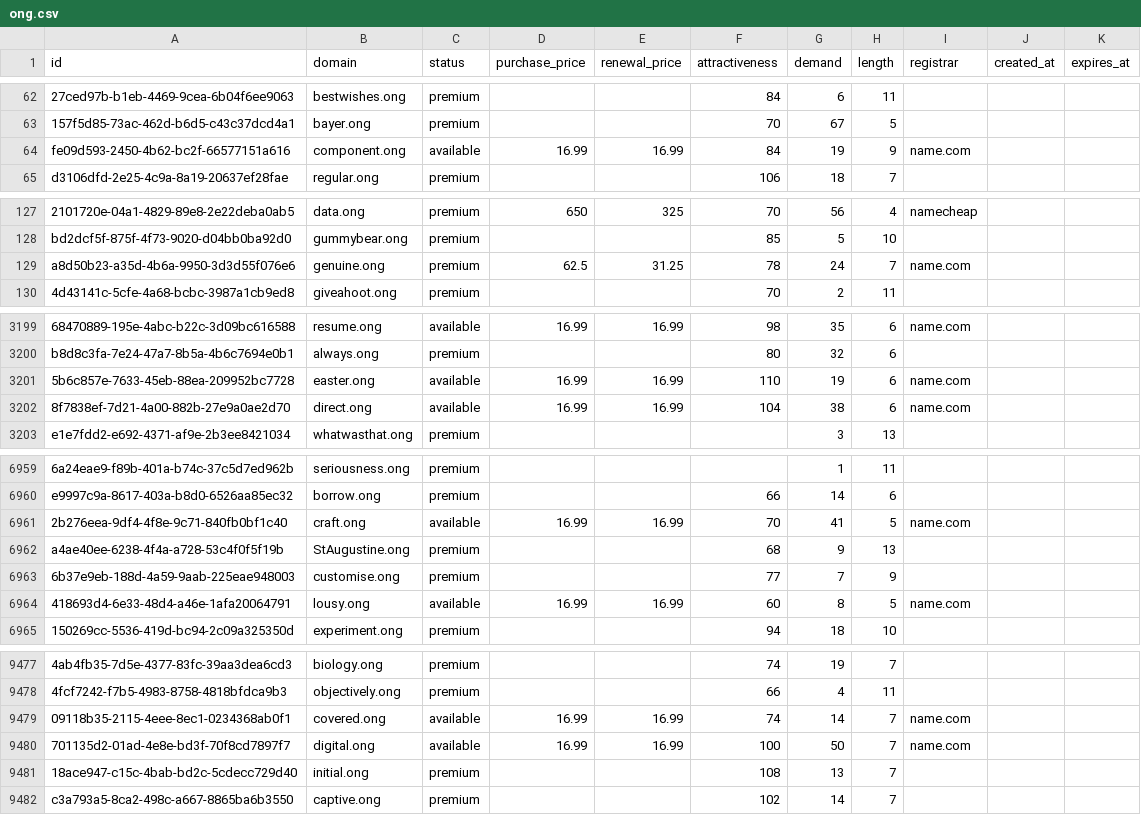
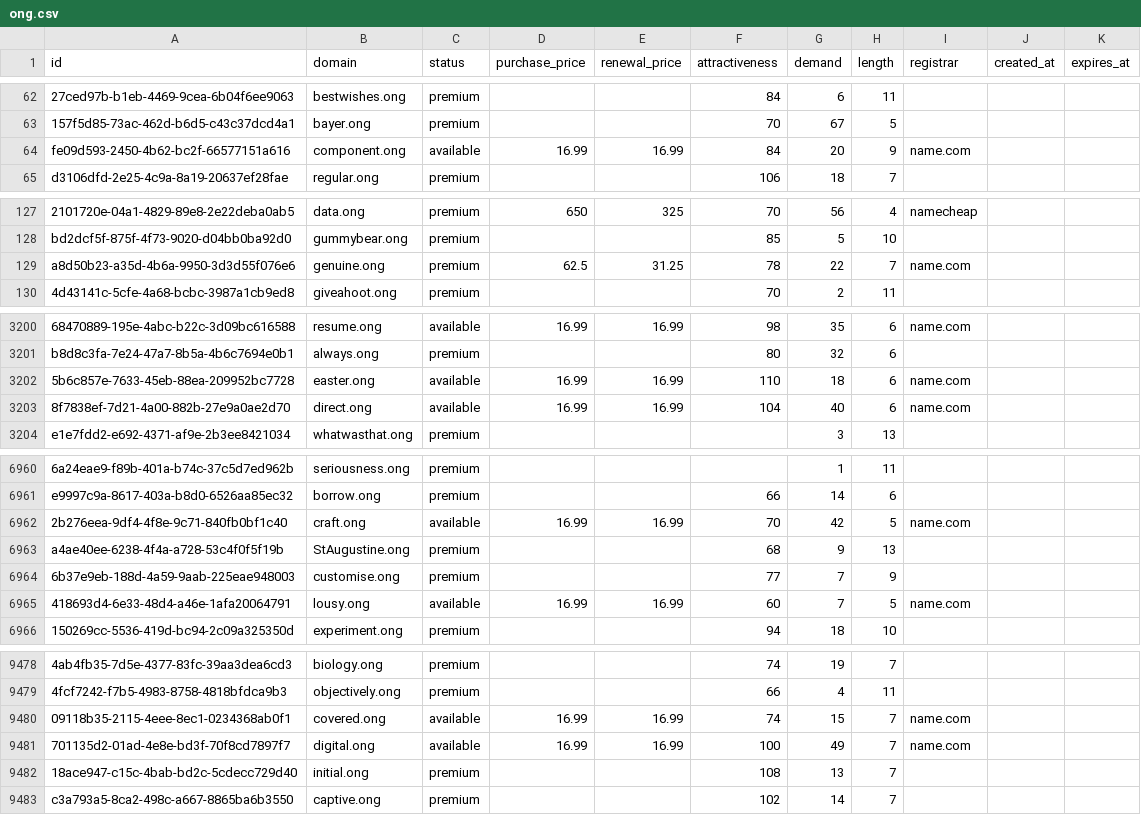
Before and after one commit to UniqueDomains/ong-oneword-domains, a CSV file: ong.csv, drawn as a sheet; only a part is shown, gaps mark what is left out; addresses are those after the commit; the diff covers the shown part only; the diff names each change by its address in the sheet, - before the commit and + after, or states it on an @@ line.

```diff
--- a/ong.csv
+++ b/ong.csv
-G64 (demand): 19
+G64 (demand): 20
-G129 (demand): 24
+G129 (demand): 22
-G3202 (demand): 19
+G3202 (demand): 18
-G3203 (demand): 38
+G3203 (demand): 40
-G6962 (demand): 41
+G6962 (demand): 42
-G6965 (demand): 8
+G6965 (demand): 7
-G9480 (demand): 14
+G9480 (demand): 15
-G9481 (demand): 50
+G9481 (demand): 49
```
Also changed, not shown: 1 added row and 99 edited cells elsewhere in this file, 3 other files.
